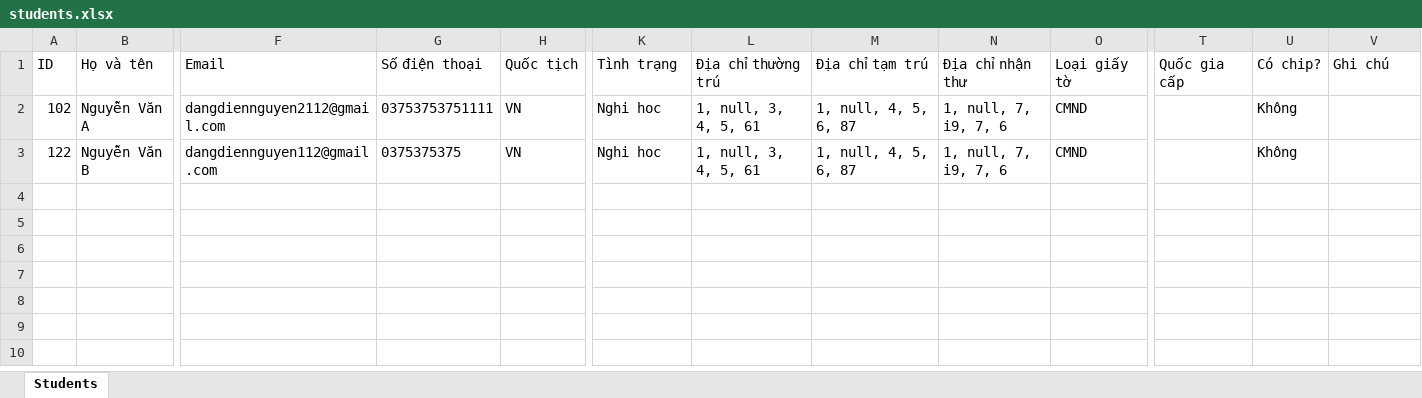
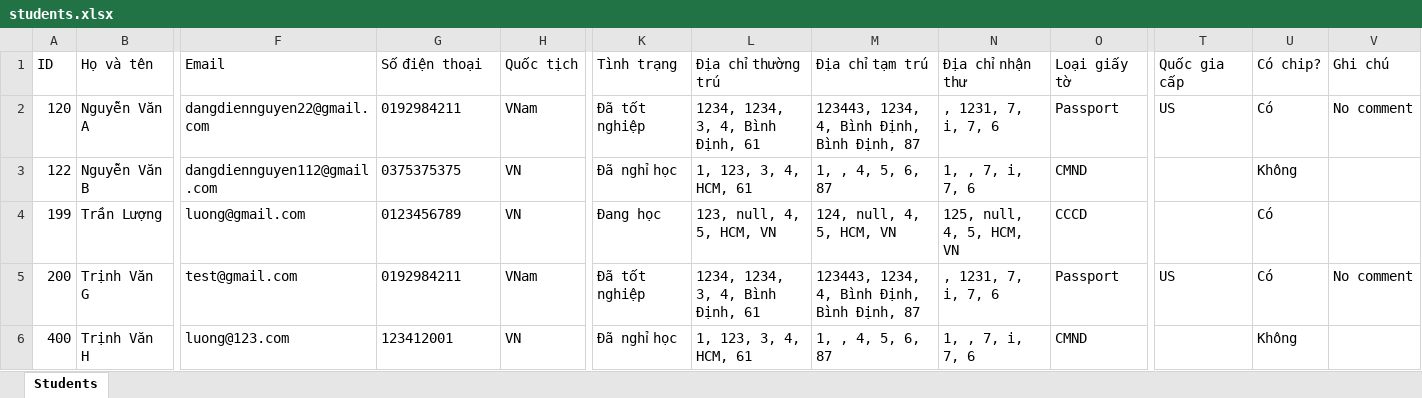
Before and after one commit to htloc0610/niceScore-Ex-Sat, an Excel workbook: src/exports/students.xlsx, sheet Students, drawn as a sheet; only a part is shown, gaps mark what is left out; values as stored, in another font and other column widths than the file's, no borders; rows hold the shown columns only; the diff names each change by its address in the sheet, - before the commit and + after, or states it on an @@ line.

```diff
--- a/src/exports/students.xlsx (sheet Students)
+++ b/src/exports/students.xlsx (sheet Students)
-A2 (ID): 102
+A2 (ID): 120
-F2 (Email): dangdiennguyen2112@gmail.com
+F2 (Email): dangdiennguyen22@gmail.com
-G2 (Số điện thoại): 03753753751111
+G2 (Số điện thoại): 0192984211
-H2 (Quốc tịch): VN
+H2 (Quốc tịch): VNam
-K2 (Tình trạng): Nghi hoc
+K2 (Tình trạng): Đã tốt nghiệp
-L2 (Địa chỉ thường trú): 1, null, 3, 4, 5, 61
+L2 (Địa chỉ thường trú): 1234, 1234, 3, 4, Bình Định, 61
-M2 (Địa chỉ tạm trú): 1, null, 4, 5, 6, 87
+M2 (Địa chỉ tạm trú): 123443, 1234, 4, Bình Định, Bình Định, 87
-N2 (Địa chỉ nhận thư): 1, null, 7, i9, 7, 6
+N2 (Địa chỉ nhận thư): , 1231, 7, i, 7, 6
-O2 (Loại giấy tờ): CMND
+O2 (Loại giấy tờ): Passport
-T2 (Quốc gia cấp): (empty)
+T2 (Quốc gia cấp): US
-U2 (Có chip?): Không
+U2 (Có chip?): Có
-V2 (Ghi chú): (empty)
+V2 (Ghi chú): No comment
-K3 (Tình trạng): Nghi hoc
+K3 (Tình trạng): Đã nghỉ học
-L3 (Địa chỉ thường trú): 1, null, 3, 4, 5, 61
+L3 (Địa chỉ thường trú): 1, 123, 3, 4, HCM, 61
-M3 (Địa chỉ tạm trú): 1, null, 4, 5, 6, 87
+M3 (Địa chỉ tạm trú): 1, , 4, 5, 6, 87
-N3 (Địa chỉ nhận thư): 1, null, 7, i9, 7, 6
+N3 (Địa chỉ nhận thư): 1, , 7, i, 7, 6
+row 4: 199 | Trần Lượng | luong@gmail.com | 0123456789 | VN | Đang học | 123, null, 4, 5, HCM, VN | 124, null, 4, 5, HCM, VN | 125, null, 4, 5, HCM, VN | CCCD |  | Có
+row 5: 200 | Trịnh Văn G | test@gmail.com | 0192984211 | VNam | Đã tốt nghiệp | 1234, 1234, 3, 4, Bình Định, 61 | 123443, 1234, 4, Bình Định, Bình Định, 87 | , 1231, 7, i, 7, 6 | Passport | US | Có | No comment
+row 6: 400 | Trịnh Văn H | luong@123.com | 123412001 | VN | Đã nghỉ học | 1, 123, 3, 4, HCM, 61 | 1, , 4, 5, 6, 87 | 1, , 7, i, 7, 6 | CMND |  | Không
```
Also changed, not shown: 9 other files.
